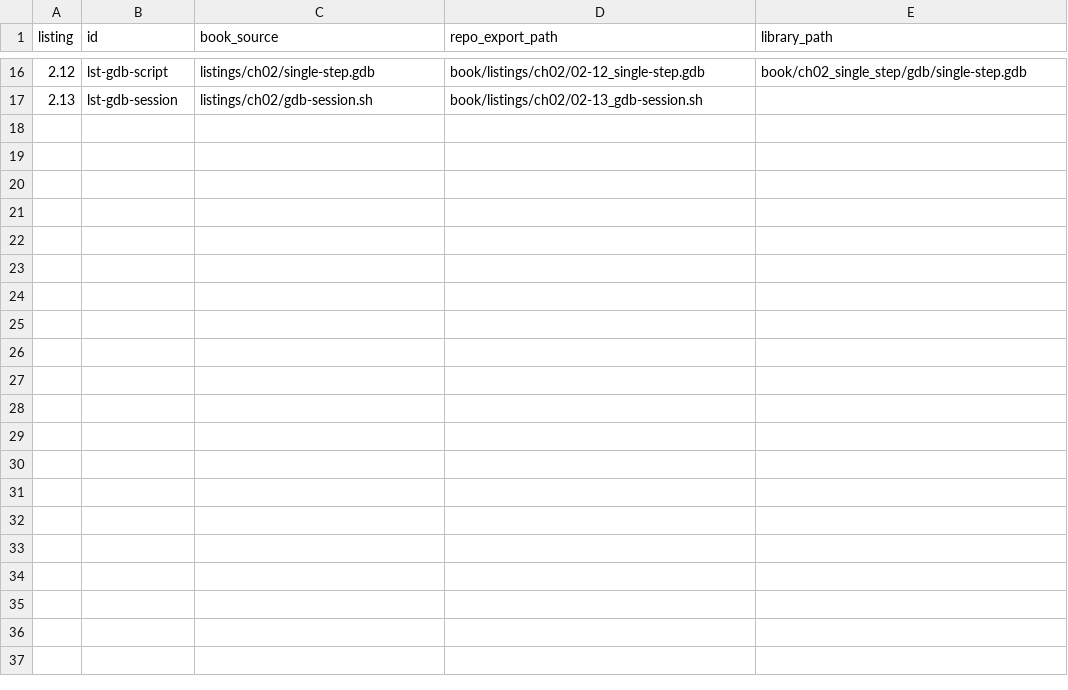
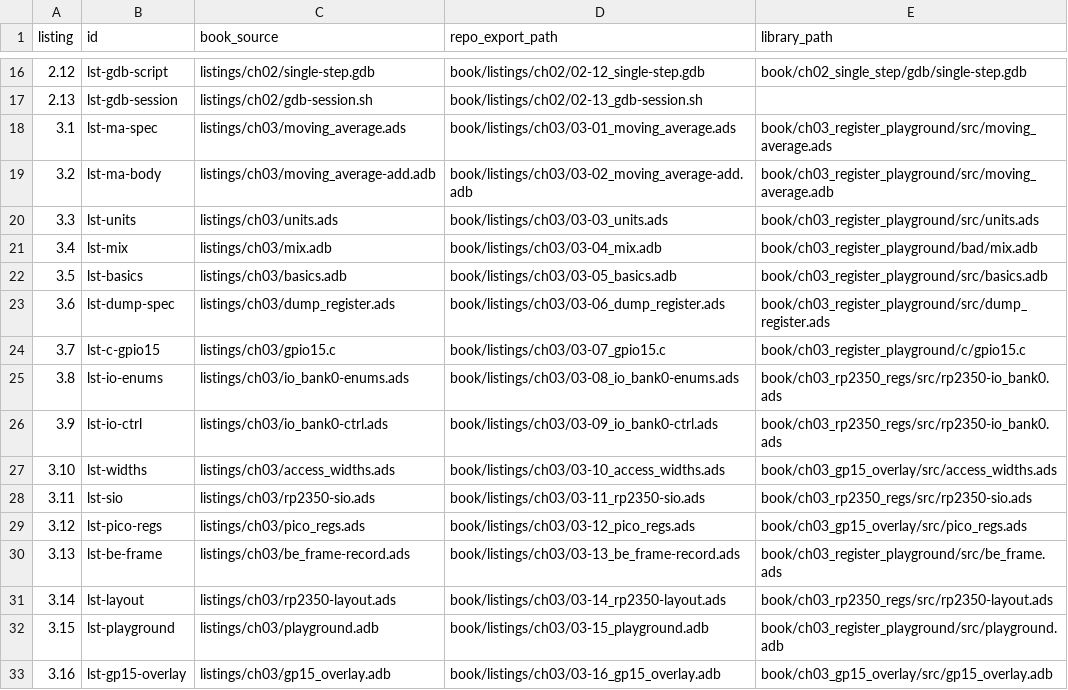
Before and after one commit to tradevolta/keel, a CSV file: book/listings/INDEX.csv, drawn as a sheet; only a part is shown, gaps mark what is left out; the diff names each change by its address in the sheet, - before the commit and + after, or states it on an @@ line.

Commit message:
book: Chapter 3 crates in the READMEs; book/listings/ch03 as printed in Chapter 3 (exported by the manuscript build)

```diff
--- a/book/listings/INDEX.csv
+++ b/book/listings/INDEX.csv
+row 18: 3.1 | lst-ma-spec | listings/ch03/moving_average.ads | book/listings/ch03/03-01_moving_average.ads | book/ch03_register_playground/src/moving_average.ads
+row 19: 3.2 | lst-ma-body | listings/ch03/moving_average-add.adb | book/listings/ch03/03-02_moving_average-add.adb | book/ch03_register_playground/src/moving_average.adb
+row 20: 3.3 | lst-units | listings/ch03/units.ads | book/listings/ch03/03-03_units.ads | book/ch03_register_playground/src/units.ads
+row 21: 3.4 | lst-mix | listings/ch03/mix.adb | book/listings/ch03/03-04_mix.adb | book/ch03_register_playground/bad/mix.adb
+row 22: 3.5 | lst-basics | listings/ch03/basics.adb | book/listings/ch03/03-05_basics.adb | book/ch03_register_playground/src/basics.adb
+row 23: 3.6 | lst-dump-spec | listings/ch03/dump_register.ads | book/listings/ch03/03-06_dump_register.ads | book/ch03_register_playground/src/dump_register.ads
+row 24: 3.7 | lst-c-gpio15 | listings/ch03/gpio15.c | book/listings/ch03/03-07_gpio15.c | book/ch03_register_playground/c/gpio15.c
+row 25: 3.8 | lst-io-enums | listings/ch03/io_bank0-enums.ads | book/listings/ch03/03-08_io_bank0-enums.ads | book/ch03_rp2350_regs/src/rp2350-io_bank0.ads
+row 26: 3.9 | lst-io-ctrl | listings/ch03/io_bank0-ctrl.ads | book/listings/ch03/03-09_io_bank0-ctrl.ads | book/ch03_rp2350_regs/src/rp2350-io_bank0.ads
+row 27: 3.10 | lst-widths | listings/ch03/access_widths.ads | book/listings/ch03/03-10_access_widths.ads | book/ch03_gp15_overlay/src/access_widths.ads
+row 28: 3.11 | lst-sio | listings/ch03/rp2350-sio.ads | book/listings/ch03/03-11_rp2350-sio.ads | book/ch03_rp2350_regs/src/rp2350-sio.ads
+row 29: 3.12 | lst-pico-regs | listings/ch03/pico_regs.ads | book/listings/ch03/03-12_pico_regs.ads | book/ch03_gp15_overlay/src/pico_regs.ads
+row 30: 3.13 | lst-be-frame | listings/ch03/be_frame-record.ads | book/listings/ch03/03-13_be_frame-record.ads | book/ch03_register_playground/src/be_frame.ads
+row 31: 3.14 | lst-layout | listings/ch03/rp2350-layout.ads | book/listings/ch03/03-14_rp2350-layout.ads | book/ch03_rp2350_regs/src/rp2350-layout.ads
+row 32: 3.15 | lst-playground | listings/ch03/playground.adb | book/listings/ch03/03-15_playground.adb | book/ch03_register_playground/src/playground.adb
+row 33: 3.16 | lst-gp15-overlay | listings/ch03/gp15_overlay.adb | book/listings/ch03/03-16_gp15_overlay.adb | book/ch03_gp15_overlay/src/gp15_overlay.adb
```
Also changed, not shown: 18 other files.
